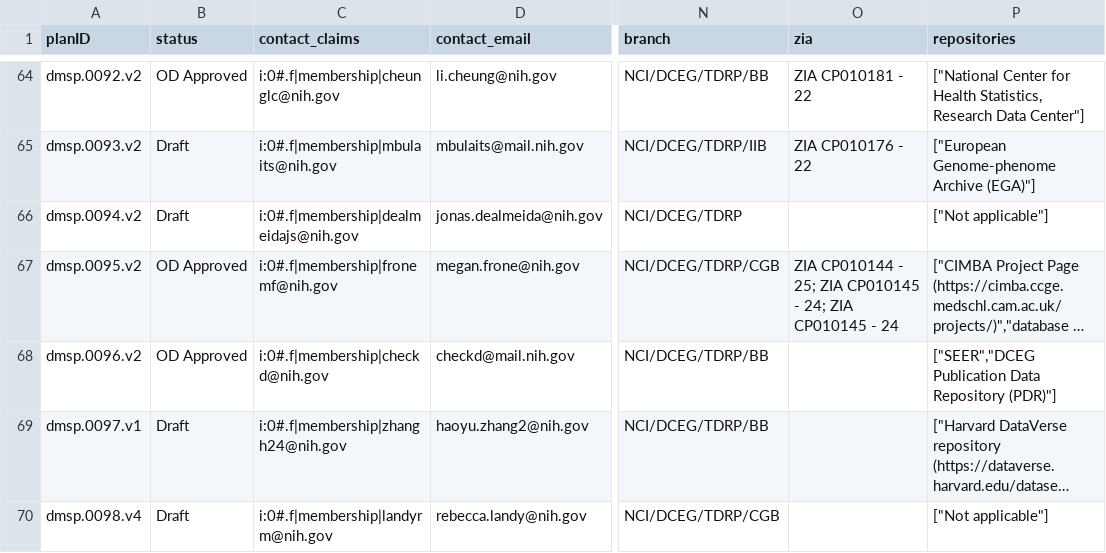
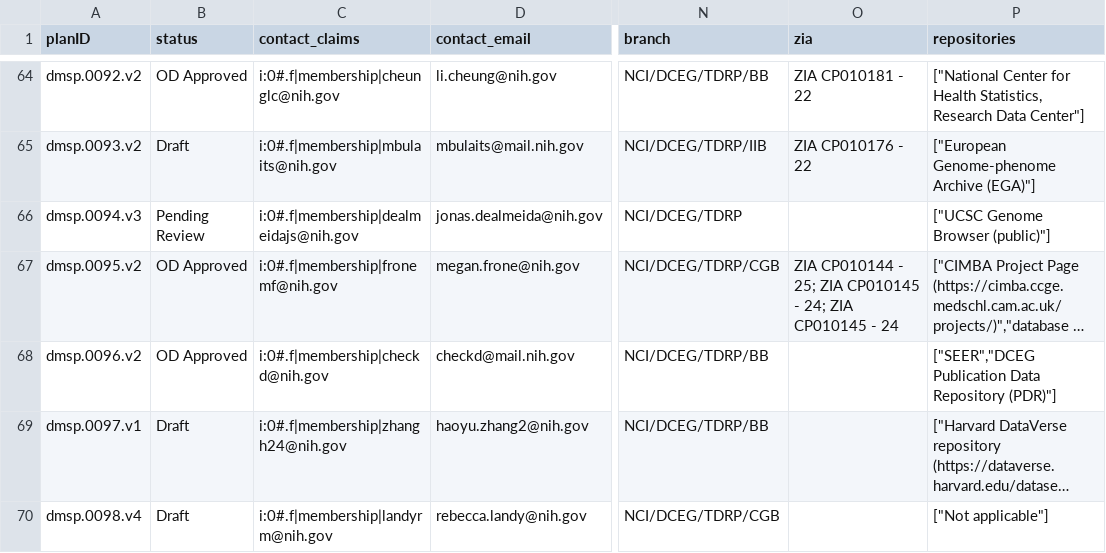
Before and after one commit to episphere/dataplatform, a CSV file: imports/dmsp_output.csv, drawn as a sheet; only a part is shown, gaps mark what is left out; long unchanged cells end in …; the diff names each change by its address in the sheet, - before the commit and + after, or states it on an @@ line.

Commit message:
Update dmsp_output.csv

```diff
--- a/imports/dmsp_output.csv
+++ b/imports/dmsp_output.csv
-A66 (planID): dmsp.0094.v2
+A66 (planID): dmsp.0094.v3
-B66 (status): Draft
+B66 (status): Pending Review
-P66 (repositories): ["Not applicable"]
+P66 (repositories): ["UCSC Genome Browser (public)"]
```
